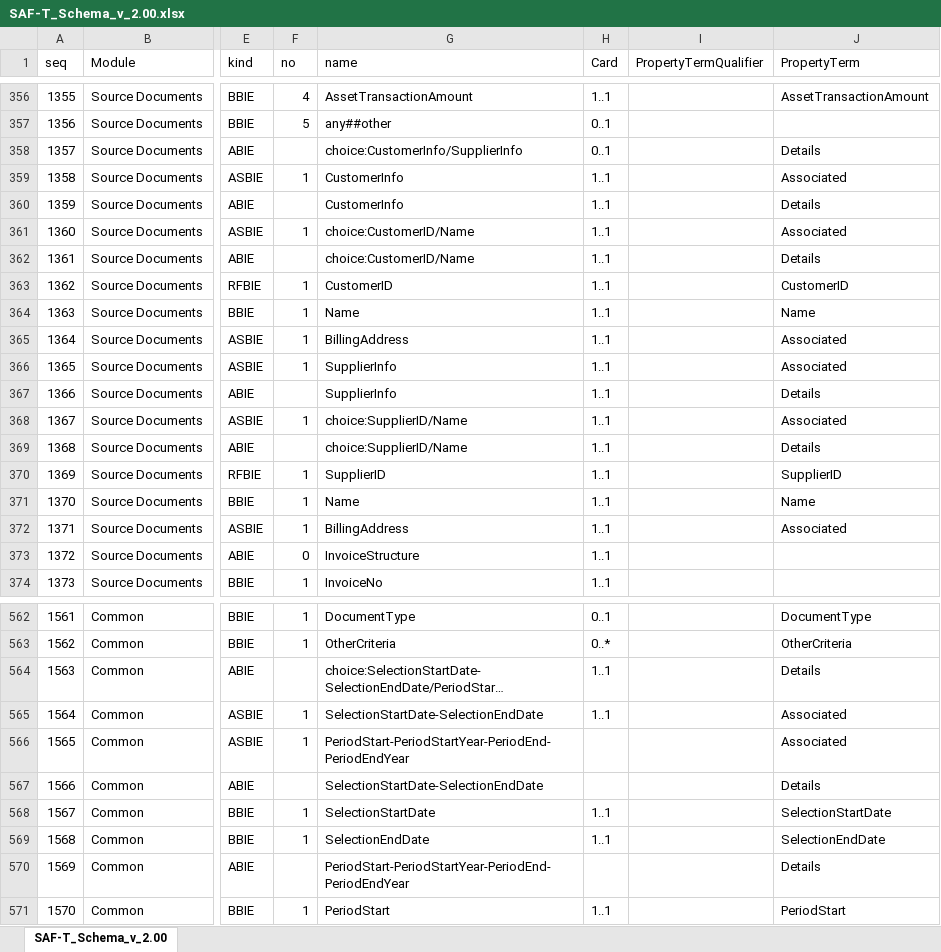
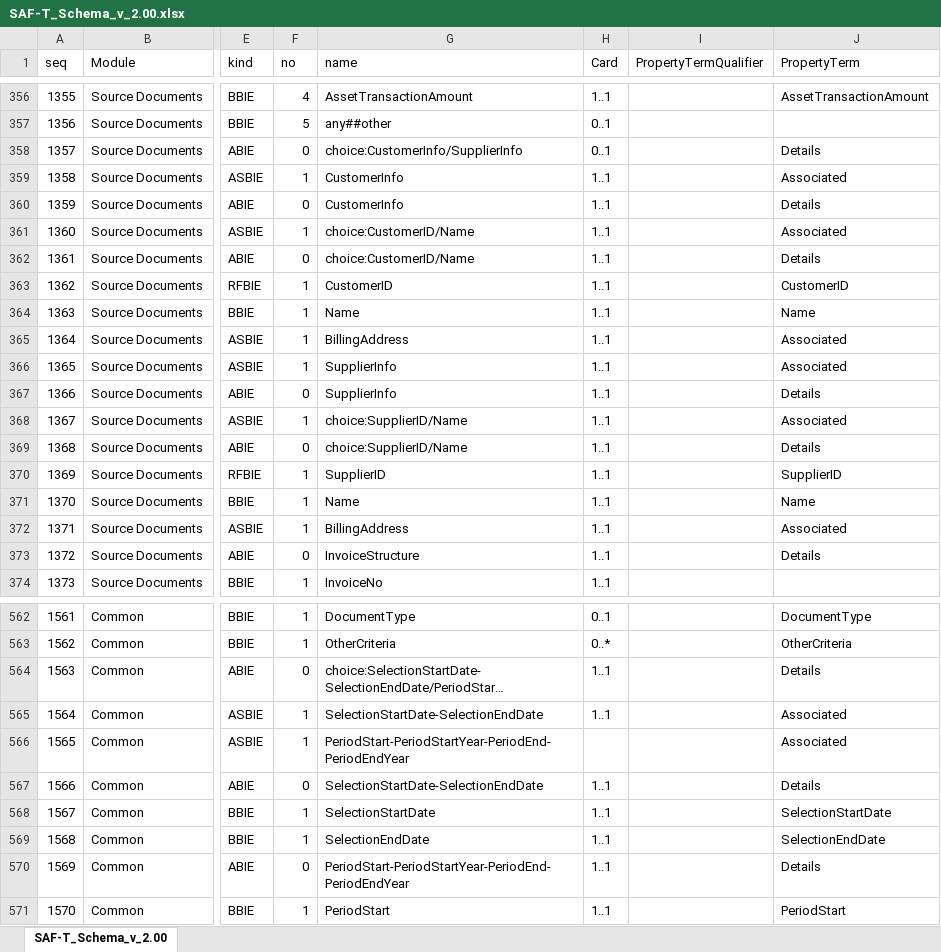
Before and after one commit to pontsoleil/Standard_Formats, an Excel workbook: data/SAF-T/SAF-T_Schema_v_2.00.xlsx, sheet SAF-T_Schema_v_2.00, drawn as a sheet; only a part is shown, gaps mark what is left out; long unchanged cells end in …; values as stored, in another font and other column widths than the file's, no borders; conditional formats not drawn; the diff covers the shown part only; the diff names each change by its address in the sheet, - before the commit and + after, or states it on an @@ line.

Commit message:
Update SAF-T_Schema_v_2.00.xlsx

```diff
--- a/data/SAF-T/SAF-T_Schema_v_2.00.xlsx (sheet SAF-T_Schema_v_2.00)
+++ b/data/SAF-T/SAF-T_Schema_v_2.00.xlsx (sheet SAF-T_Schema_v_2.00)
-F358 (no): (empty)
+F358 (no): 0
-F360 (no): (empty)
+F360 (no): 0
-F362 (no): (empty)
+F362 (no): 0
-F367 (no): (empty)
+F367 (no): 0
-F369 (no): (empty)
+F369 (no): 0
-J373 (PropertyTerm): (empty)
+J373 (PropertyTerm): Details
-F564 (no): (empty)
+F564 (no): 0
-F567 (no): (empty)
+F567 (no): 0
-H567 (Card): (empty)
+H567 (Card): 1..1
-F570 (no): (empty)
+F570 (no): 0
-H570 (Card): (empty)
+H570 (Card): 1..1
```
Also changed, not shown: 25 edited cells elsewhere in this sheet.
